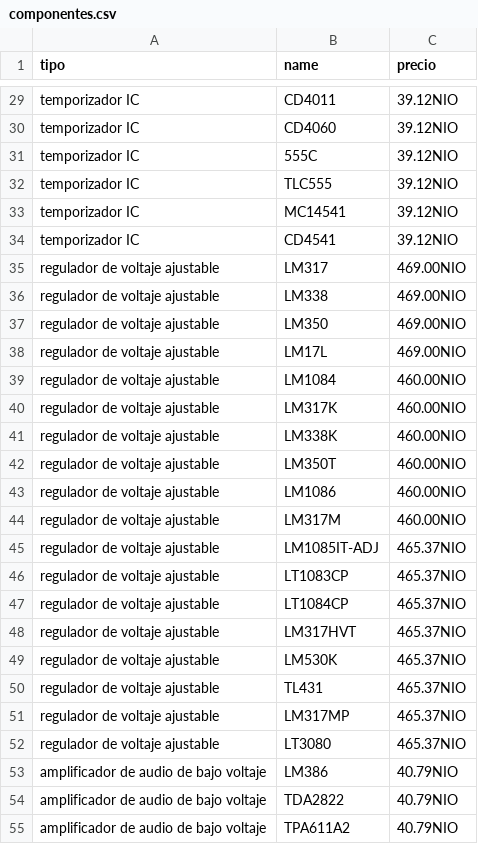
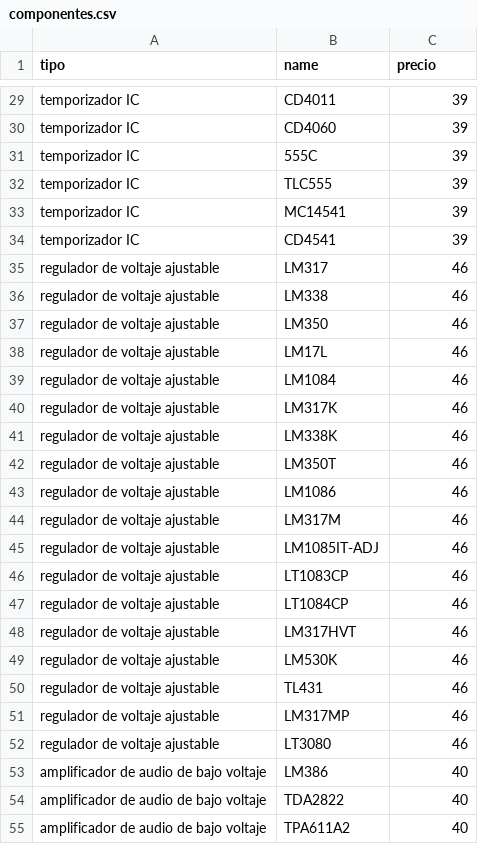
Before and after one commit to OctavioSalgado04/cs50w-project4, a CSV file: scriptsql/componentes.csv, drawn as a sheet; only a part is shown, gaps mark what is left out; the diff covers the shown part only; the diff names each change by its address in the sheet, - before the commit and + after, or states it on an @@ line.

```diff
--- a/scriptsql/componentes.csv
+++ b/scriptsql/componentes.csv
-C29:C34 (precio): 39.12NIO
+C29:C34 (precio): 39
-C35:C38 (precio): 469.00NIO
+C35:C38 (precio): 46
-C39:C44 (precio): 460.00NIO
+C39:C44 (precio): 46
-C45:C52 (precio): 465.37NIO
+C45:C52 (precio): 46
-C53:C55 (precio): 40.79NIO
+C53:C55 (precio): 40
```
Also changed, not shown: 76 edited cells elsewhere in this file, 18 other files.
